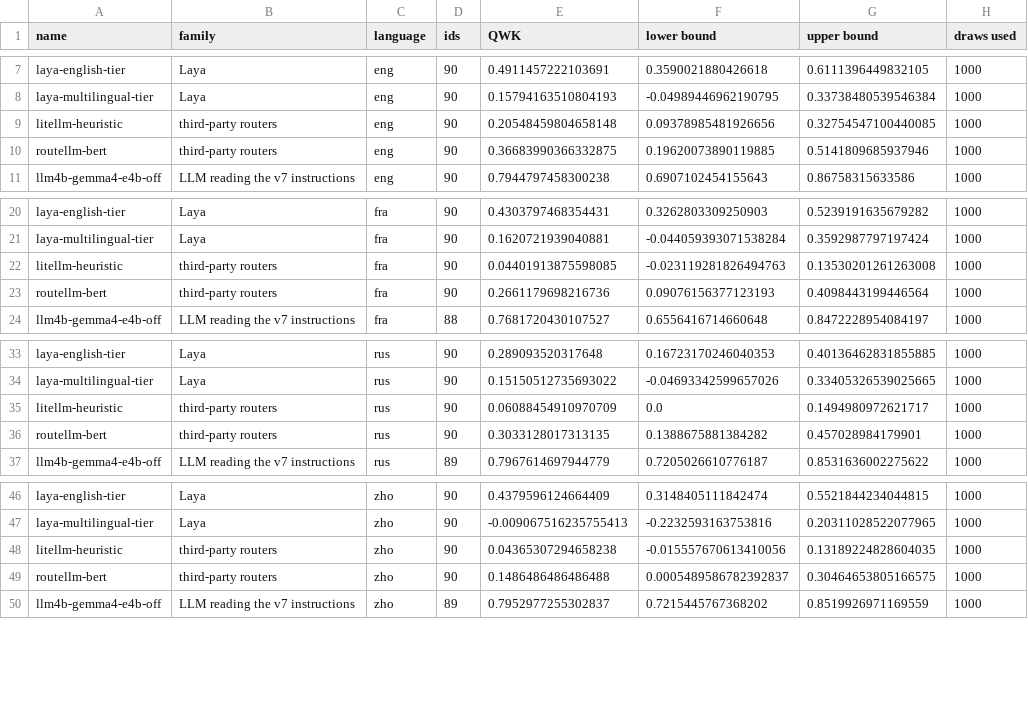
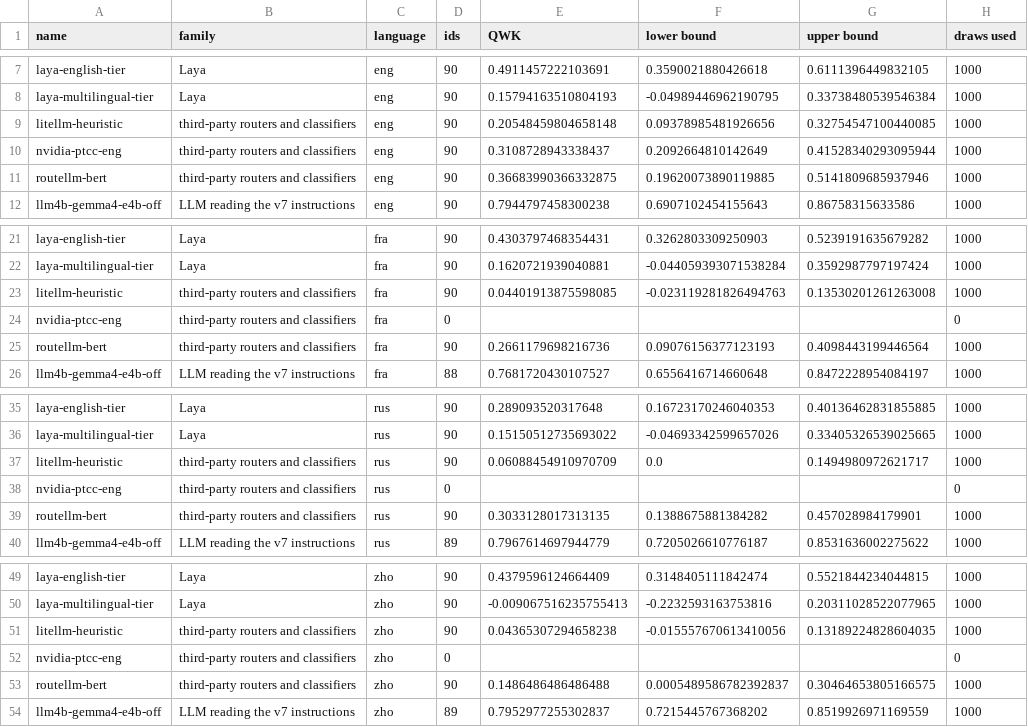
Before and after one commit to scombat/s1d1-bench, a CSV file: report/base-v1/figures/qwk-by-language.csv, drawn as a sheet; only a part is shown, gaps mark what is left out.

```diff
--- a/report/base-v1/figures/qwk-by-language.csv
+++ b/report/base-v1/figures/qwk-by-language.csv
@@ -8,4 +8,5 @@ laya-english-tier,Laya,eng,90,0.4911457222103691,0.3590021880426618,0.6111396449
 laya-multilingual-tier,Laya,eng,90,0.15794163510804193,-0.04989446962190795,0.33738480539546384,1000
-litellm-heuristic,third-party routers,eng,90,0.20548459804658148,0.09378985481926656,0.32754547100440085,1000
-routellm-bert,third-party routers,eng,90,0.36683990366332875,0.19620073890119885,0.5141809685937946,1000
+litellm-heuristic,third-party routers and classifiers,eng,90,0.20548459804658148,0.09378985481926656,0.32754547100440085,1000
+nvidia-ptcc-eng,third-party routers and classifiers,eng,90,0.3108728943338437,0.2092664810142649,0.41528340293095944,1000
+routellm-bert,third-party routers and classifiers,eng,90,0.36683990366332875,0.19620073890119885,0.5141809685937946,1000
 llm4b-gemma4-e4b-off,LLM reading the v7 instructions,eng,90,0.7944797458300238,0.6907102454155643,0.86758315633586,1000
@@ -21,4 +22,5 @@ laya-english-tier,Laya,fra,90,0.4303797468354431,0.3262803309250903,0.5239191635
 laya-multilingual-tier,Laya,fra,90,0.1620721939040881,-0.044059393071538284,0.3592987797197424,1000
-litellm-heuristic,third-party routers,fra,90,0.04401913875598085,-0.023119281826494763,0.13530201261263008,1000
-routellm-bert,third-party routers,fra,90,0.2661179698216736,0.09076156377123193,0.4098443199446564,1000
+litellm-heuristic,third-party routers and classifiers,fra,90,0.04401913875598085,-0.023119281826494763,0.13530201261263008,1000
+nvidia-ptcc-eng,third-party routers and classifiers,fra,0,,,,0
+routellm-bert,third-party routers and classifiers,fra,90,0.2661179698216736,0.09076156377123193,0.4098443199446564,1000
 llm4b-gemma4-e4b-off,LLM reading the v7 instructions,fra,88,0.7681720430107527,0.6556416714660648,0.8472228954084197,1000
@@ -34,4 +36,5 @@ laya-english-tier,Laya,rus,90,0.289093520317648,0.16723170246040353,0.4013646283
 laya-multilingual-tier,Laya,rus,90,0.15150512735693022,-0.04693342599657026,0.33405326539025665,1000
-litellm-heuristic,third-party routers,rus,90,0.06088454910970709,0.0,0.1494980972621717,1000
-routellm-bert,third-party routers,rus,90,0.3033128017313135,0.1388675881384282,0.457028984179901,1000
+litellm-heuristic,third-party routers and classifiers,rus,90,0.06088454910970709,0.0,0.1494980972621717,1000
+nvidia-ptcc-eng,third-party routers and classifiers,rus,0,,,,0
+routellm-bert,third-party routers and classifiers,rus,90,0.3033128017313135,0.1388675881384282,0.457028984179901,1000
 llm4b-gemma4-e4b-off,LLM reading the v7 instructions,rus,89,0.7967614697944779,0.7205026610776187,0.8531636002275622,1000
@@ -47,4 +50,5 @@ laya-english-tier,Laya,zho,90,0.4379596124664409,0.3148405111842474,0.5521844234
 laya-multilingual-tier,Laya,zho,90,-0.009067516235755413,-0.2232593163753816,0.20311028522077965,1000
-litellm-heuristic,third-party routers,zho,90,0.04365307294658238,-0.015557670613410056,0.13189224828604035,1000
-routellm-bert,third-party routers,zho,90,0.1486486486486488,0.0005489586782392837,0.30464653805166575,1000
+litellm-heuristic,third-party routers and classifiers,zho,90,0.04365307294658238,-0.015557670613410056,0.13189224828604035,1000
+nvidia-ptcc-eng,third-party routers and classifiers,zho,0,,,,0
+routellm-bert,third-party routers and classifiers,zho,90,0.1486486486486488,0.0005489586782392837,0.30464653805166575,1000
 llm4b-gemma4-e4b-off,LLM reading the v7 instructions,zho,89,0.7952977255302837,0.7215445767368202,0.8519926971169559,1000
```
Also changed, not shown: report/base-v1/tables/by_language.csv, report/base-v1/tables/by_source.csv, 42 other files.
